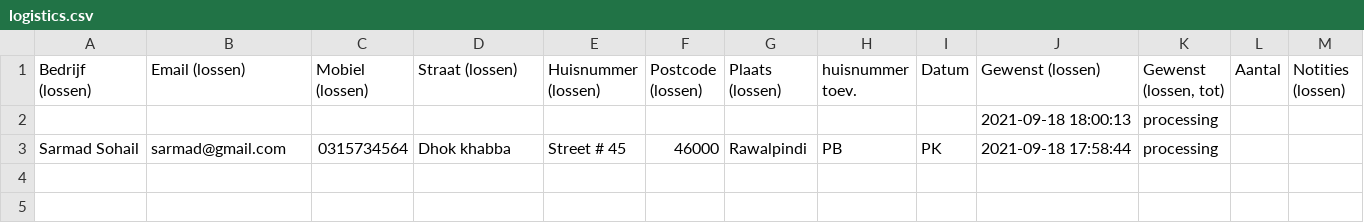
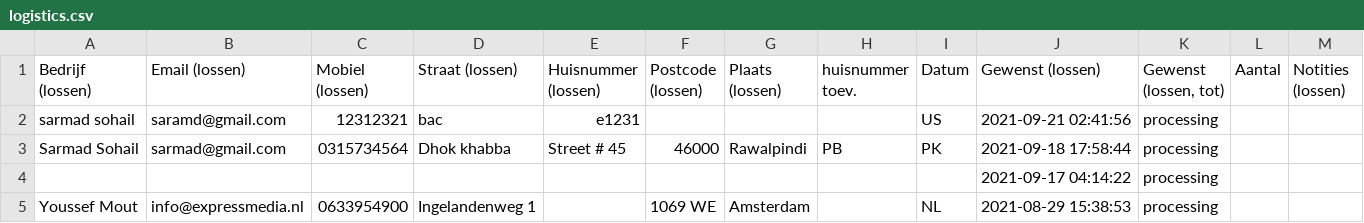
Before and after one commit to srmd-tl/halalmeat-automailer, a CSV file: logistics.csv, drawn as a sheet; removed rows and columns are numbered as before the commit, all else as after; the diff names each change by its address in the sheet, - before the commit and + after, or states it on an @@ line.

```diff
--- a/logistics.csv
+++ b/logistics.csv
-row 2:  |  |  |  |  |  |  |  |  | 2021-09-18 18:00:13 | processing
+row 2: sarmad sohail | saramd@gmail.com | 12312321 | bac | e1231 |  |  |  | US | 2021-09-21 02:41:56 | processing
+row 4:  |  |  |  |  |  |  |  |  | 2021-09-17 04:14:22 | processing
+row 5: Youssef Mout | info@expressmedia.nl | 0633954900 | Ingelandenweg 1 |  | 1069 WE | Amsterdam |  | NL | 2021-08-29 15:38:53 | processing
```
Also changed, not shown: 7 other files.
